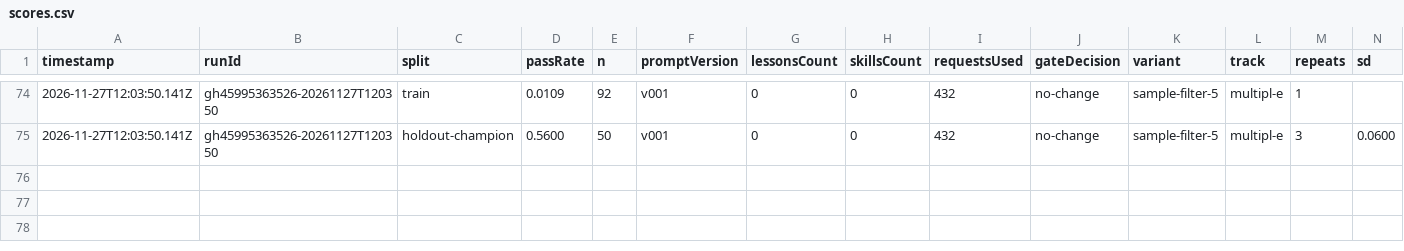
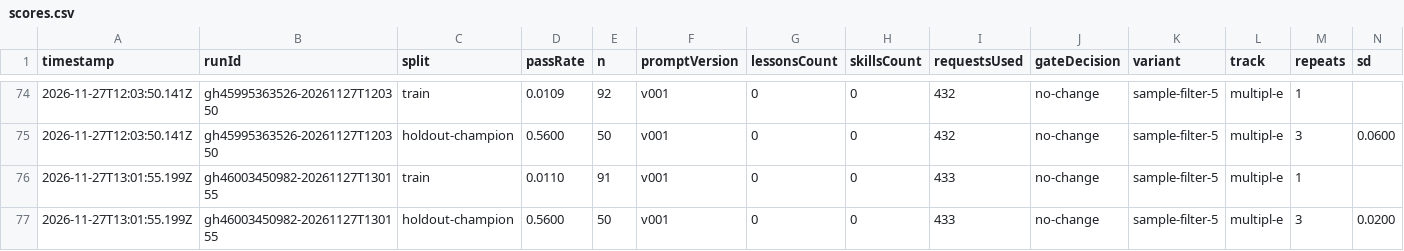
Before and after one commit to MrArun005/SelfImprovementModelWrapper, a CSV file: state/variants/sample-filter-5/scores.csv, drawn as a sheet; only a part is shown, gaps mark what is left out; rows hold the shown columns only; the diff names each change by its address in the sheet, - before the commit and + after, or states it on an @@ line.

```diff
--- a/state/variants/sample-filter-5/scores.csv
+++ b/state/variants/sample-filter-5/scores.csv
+row 76: 2026-11-27T13:01:55.199Z | gh46003450982-20261127T130155 | train | 0.0110 | 91 | v001 | 0 | 0 | 433 | no-change | sample-filter-5 | multipl-e | 1
+row 77: 2026-11-27T13:01:55.199Z | gh46003450982-20261127T130155 | holdout-champion | 0.5600 | 50 | v001 | 0 | 0 | 433 | no-change | sample-filter-5 | multipl-e | 3 | 0.0200
```
Also changed, not shown: state/variants/sample-filter-8/scores.csv, state/variants/sample-filter-tests/scores.csv, 28 other files.
